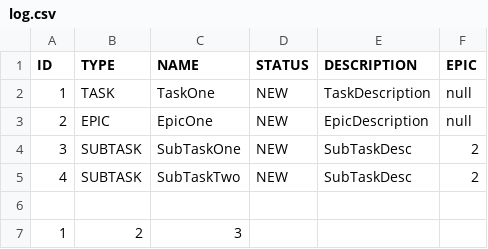
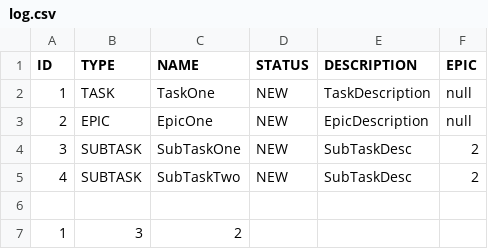
Before and after one commit to k-mesavage/java-kanban, a CSV file: out/production/java-kanban/service/resources/log.csv, drawn as a sheet.

```diff
--- a/out/production/java-kanban/service/resources/log.csv
+++ b/out/production/java-kanban/service/resources/log.csv
@@ -6,2 +6,2 @@ ID,TYPE,NAME,STATUS,DESCRIPTION,EPIC
 
-1,2,3
+1,3,2
```
Also changed, not shown: src/service/resources/log.csv, 9 other files.
